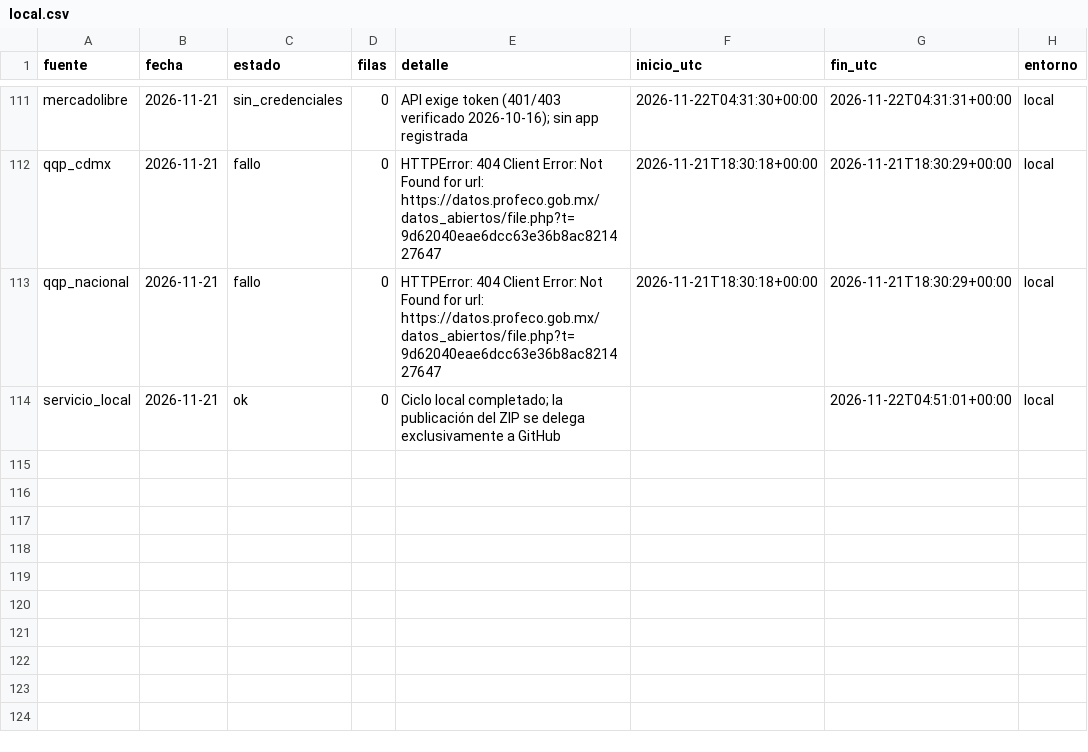
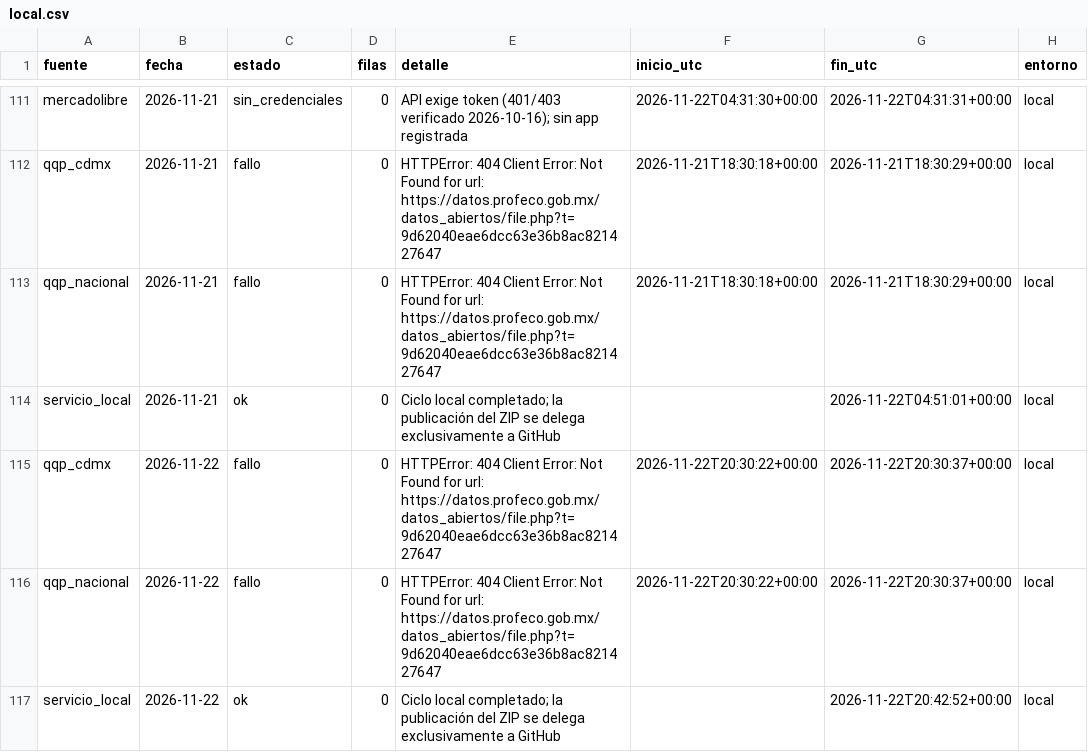
Before and after one commit to d1512pb/sconto-reale-o-falso, a CSV file: data/estado/local.csv, drawn as a sheet; only a part is shown, gaps mark what is left out; the diff names each change by its address in the sheet, - before the commit and + after, or states it on an @@ line.

Commit message:
datos: respaldo local aislado 2026-11-22

```diff
--- a/data/estado/local.csv
+++ b/data/estado/local.csv
+row 115: qqp_cdmx | 2026-11-22 | fallo | 0 | HTTPError: 404 Client Error: Not Found for url: https://datos.profeco.gob.mx/datos_abiertos/file.php?t=9d62040eae6dcc63e36b8ac821427647 | 2026-11-22T20:30:22+00:00 | 2026-11-22T20:30:37+00:00 | local
+row 116: qqp_nacional | 2026-11-22 | fallo | 0 | HTTPError: 404 Client Error: Not Found for url: https://datos.profeco.gob.mx/datos_abiertos/file.php?t=9d62040eae6dcc63e36b8ac821427647 | 2026-11-22T20:30:22+00:00 | 2026-11-22T20:30:37+00:00 | local
+row 117: servicio_local | 2026-11-22 | ok | 0 | Ciclo local completado; la publicación del ZIP se delega exclusivamente a GitHub |  | 2026-11-22T20:42:52+00:00 | local
```
Also changed, not shown: 1 other file.
